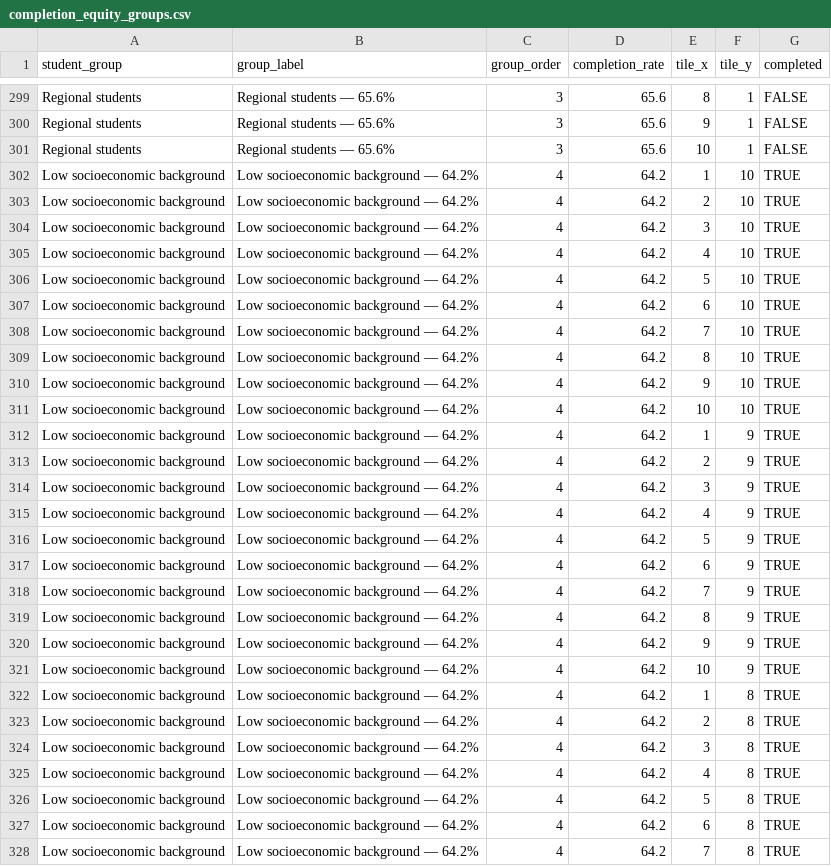
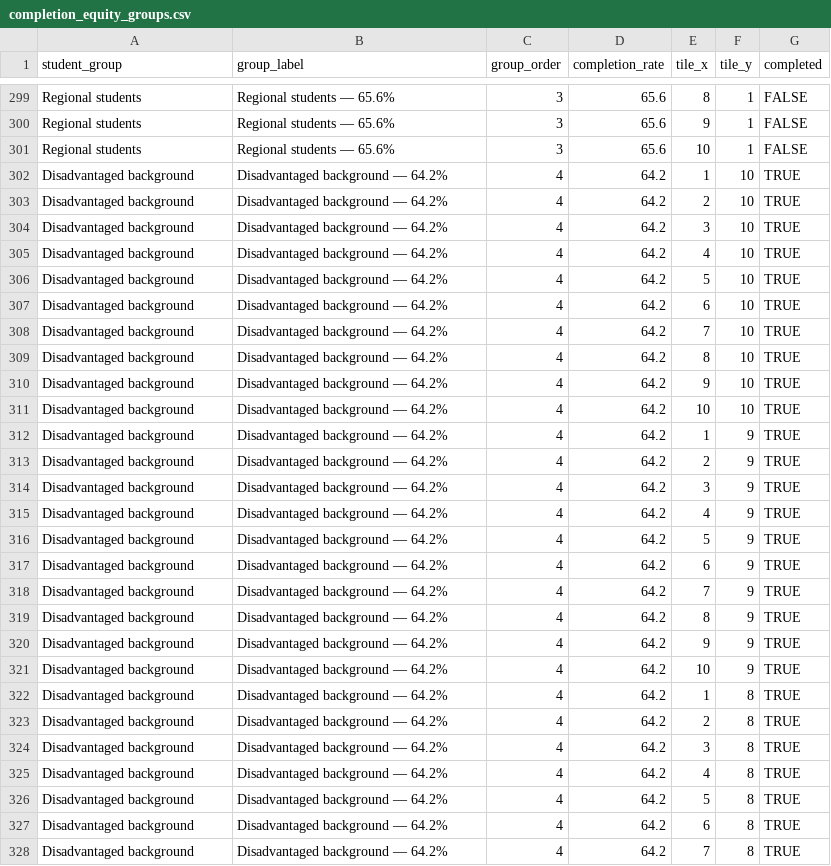
Before and after one commit to slowest-alt-tabber/FIT-3179-DV2, a CSV file: data/completion_equity_groups.csv, drawn as a sheet; only a part is shown, gaps mark what is left out; the diff covers the shown part only.

```diff
--- a/data/completion_equity_groups.csv
+++ b/data/completion_equity_groups.csv
@@ -301,28 +301,28 @@ Regional students,Regional students — 65.6%,3,65.6,9,1,FALSE
 Regional students,Regional students — 65.6%,3,65.6,10,1,FALSE
-Low socioeconomic background,Low socioeconomic background — 64.2%,4,64.2,1,10,TRUE
-Low socioeconomic background,Low socioeconomic background — 64.2%,4,64.2,2,10,TRUE
-Low socioeconomic background,Low socioeconomic background — 64.2%,4,64.2,3,10,TRUE
-Low socioeconomic background,Low socioeconomic background — 64.2%,4,64.2,4,10,TRUE
-Low socioeconomic background,Low socioeconomic background — 64.2%,4,64.2,5,10,TRUE
-Low socioeconomic background,Low socioeconomic background — 64.2%,4,64.2,6,10,TRUE
-Low socioeconomic background,Low socioeconomic background — 64.2%,4,64.2,7,10,TRUE
-Low socioeconomic background,Low socioeconomic background — 64.2%,4,64.2,8,10,TRUE
-Low socioeconomic background,Low socioeconomic background — 64.2%,4,64.2,9,10,TRUE
-Low socioeconomic background,Low socioeconomic background — 64.2%,4,64.2,10,10,TRUE
-Low socioeconomic background,Low socioeconomic background — 64.2%,4,64.2,1,9,TRUE
-Low socioeconomic background,Low socioeconomic background — 64.2%,4,64.2,2,9,TRUE
-Low socioeconomic background,Low socioeconomic background — 64.2%,4,64.2,3,9,TRUE
-Low socioeconomic background,Low socioeconomic background — 64.2%,4,64.2,4,9,TRUE
-Low socioeconomic background,Low socioeconomic background — 64.2%,4,64.2,5,9,TRUE
-Low socioeconomic background,Low socioeconomic background — 64.2%,4,64.2,6,9,TRUE
-Low socioeconomic background,Low socioeconomic background — 64.2%,4,64.2,7,9,TRUE
-Low socioeconomic background,Low socioeconomic background — 64.2%,4,64.2,8,9,TRUE
-Low socioeconomic background,Low socioeconomic background — 64.2%,4,64.2,9,9,TRUE
-Low socioeconomic background,Low socioeconomic background — 64.2%,4,64.2,10,9,TRUE
-Low socioeconomic background,Low socioeconomic background — 64.2%,4,64.2,1,8,TRUE
-Low socioeconomic background,Low socioeconomic background — 64.2%,4,64.2,2,8,TRUE
-Low socioeconomic background,Low socioeconomic background — 64.2%,4,64.2,3,8,TRUE
-Low socioeconomic background,Low socioeconomic background — 64.2%,4,64.2,4,8,TRUE
-Low socioeconomic background,Low socioeconomic background — 64.2%,4,64.2,5,8,TRUE
-Low socioeconomic background,Low socioeconomic background — 64.2%,4,64.2,6,8,TRUE
-Low socioeconomic background,Low socioeconomic background — 64.2%,4,64.2,7,8,TRUE
+Disadvantaged background,Disadvantaged background — 64.2%,4,64.2,1,10,TRUE
+Disadvantaged background,Disadvantaged background — 64.2%,4,64.2,2,10,TRUE
+Disadvantaged background,Disadvantaged background — 64.2%,4,64.2,3,10,TRUE
+Disadvantaged background,Disadvantaged background — 64.2%,4,64.2,4,10,TRUE
+Disadvantaged background,Disadvantaged background — 64.2%,4,64.2,5,10,TRUE
+Disadvantaged background,Disadvantaged background — 64.2%,4,64.2,6,10,TRUE
+Disadvantaged background,Disadvantaged background — 64.2%,4,64.2,7,10,TRUE
+Disadvantaged background,Disadvantaged background — 64.2%,4,64.2,8,10,TRUE
+Disadvantaged background,Disadvantaged background — 64.2%,4,64.2,9,10,TRUE
+Disadvantaged background,Disadvantaged background — 64.2%,4,64.2,10,10,TRUE
+Disadvantaged background,Disadvantaged background — 64.2%,4,64.2,1,9,TRUE
+Disadvantaged background,Disadvantaged background — 64.2%,4,64.2,2,9,TRUE
+Disadvantaged background,Disadvantaged background — 64.2%,4,64.2,3,9,TRUE
+Disadvantaged background,Disadvantaged background — 64.2%,4,64.2,4,9,TRUE
+Disadvantaged background,Disadvantaged background — 64.2%,4,64.2,5,9,TRUE
+Disadvantaged background,Disadvantaged background — 64.2%,4,64.2,6,9,TRUE
+Disadvantaged background,Disadvantaged background — 64.2%,4,64.2,7,9,TRUE
+Disadvantaged background,Disadvantaged background — 64.2%,4,64.2,8,9,TRUE
+Disadvantaged background,Disadvantaged background — 64.2%,4,64.2,9,9,TRUE
+Disadvantaged background,Disadvantaged background — 64.2%,4,64.2,10,9,TRUE
+Disadvantaged background,Disadvantaged background — 64.2%,4,64.2,1,8,TRUE
+Disadvantaged background,Disadvantaged background — 64.2%,4,64.2,2,8,TRUE
+Disadvantaged background,Disadvantaged background — 64.2%,4,64.2,3,8,TRUE
+Disadvantaged background,Disadvantaged background — 64.2%,4,64.2,4,8,TRUE
+Disadvantaged background,Disadvantaged background — 64.2%,4,64.2,5,8,TRUE
+Disadvantaged background,Disadvantaged background — 64.2%,4,64.2,6,8,TRUE
+Disadvantaged background,Disadvantaged background — 64.2%,4,64.2,7,8,TRUE
```
Also changed, not shown: 146 edited cells elsewhere in this file, 1 other file.
